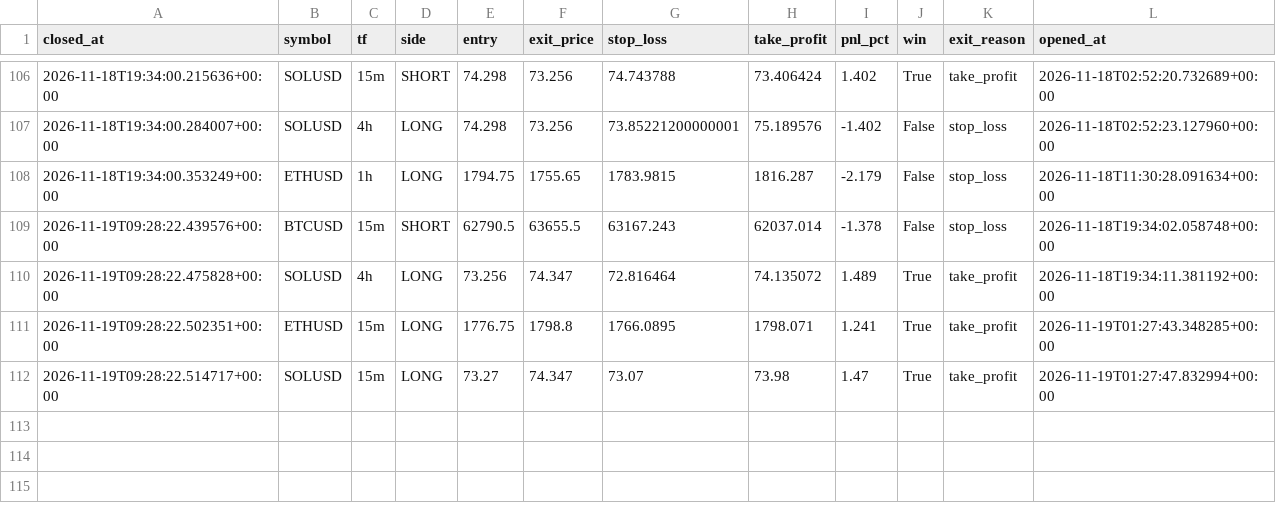
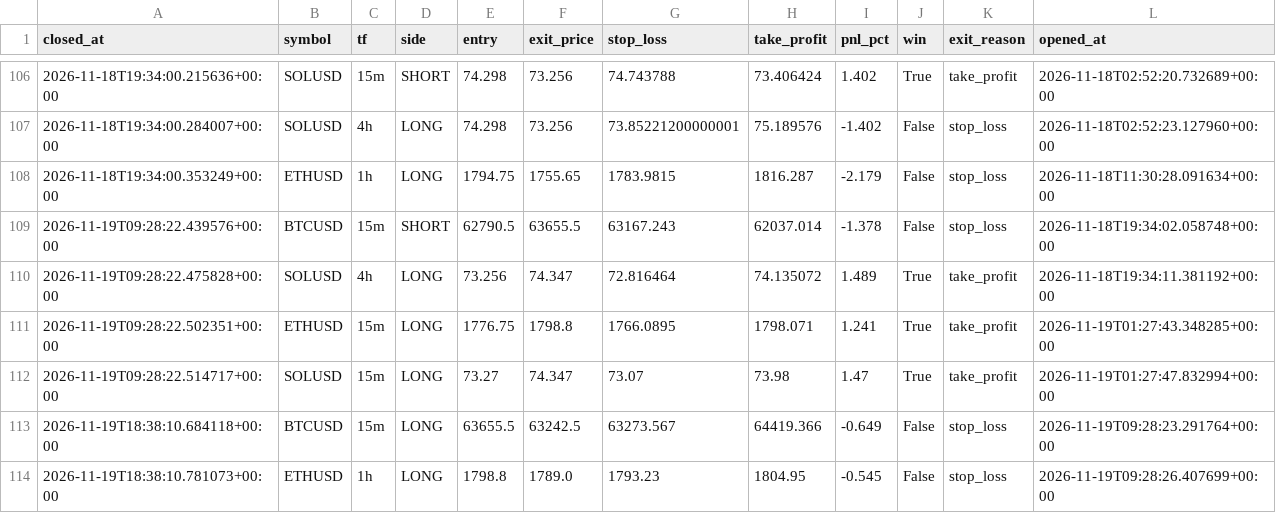
Before and after one commit to prabeensahu123-ui/leverage-rebooted, a CSV file: algo_bot/trades.csv, drawn as a sheet; only a part is shown, gaps mark what is left out.

```diff
--- a/algo_bot/trades.csv
+++ b/algo_bot/trades.csv
@@ -112 +112,3 @@ closed_at,symbol,tf,side,entry,exit_price,stop_loss,take_profit,pnl_pct,win,exit
 2026-11-19T09:28:22.514717+00:00,SOLUSD,15m,LONG,73.27,74.347,73.07,73.98,1.47,True,take_profit,2026-11-19T01:27:47.832994+00:00
+2026-11-19T18:38:10.684118+00:00,BTCUSD,15m,LONG,63655.5,63242.5,63273.567,64419.366,-0.649,False,stop_loss,2026-11-19T09:28:23.291764+00:00
+2026-11-19T18:38:10.781073+00:00,ETHUSD,1h,LONG,1798.8,1789.0,1793.23,1804.95,-0.545,False,stop_loss,2026-11-19T09:28:26.407699+00:00
```
Also changed, not shown: 1 other file.
